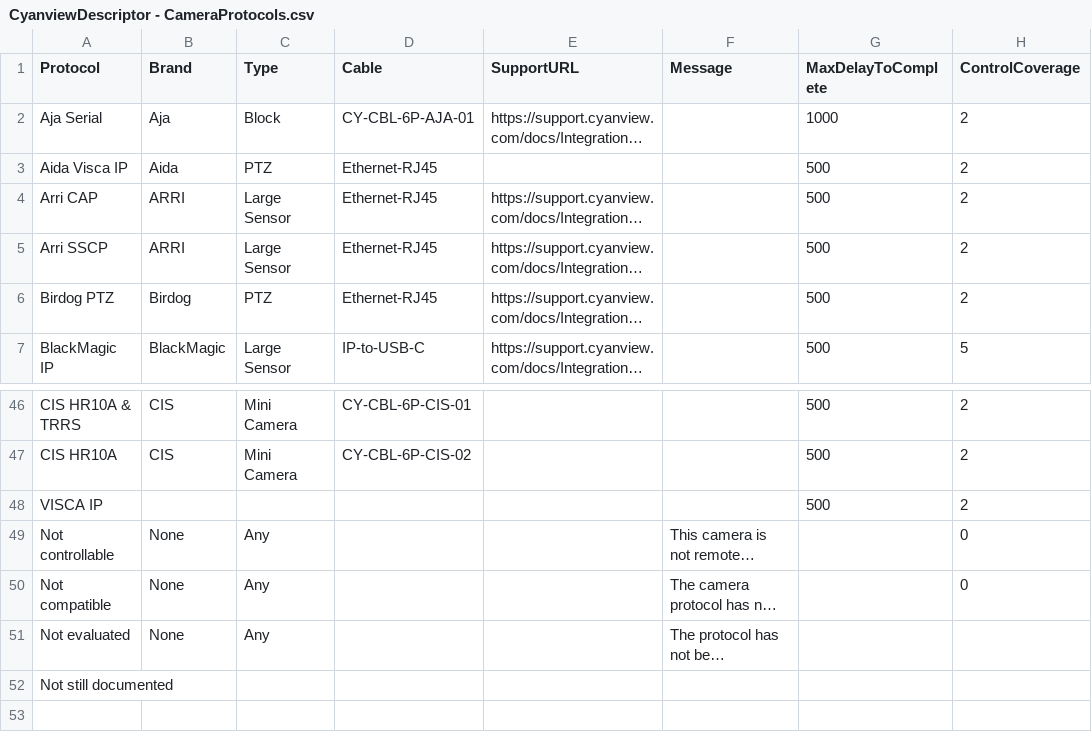
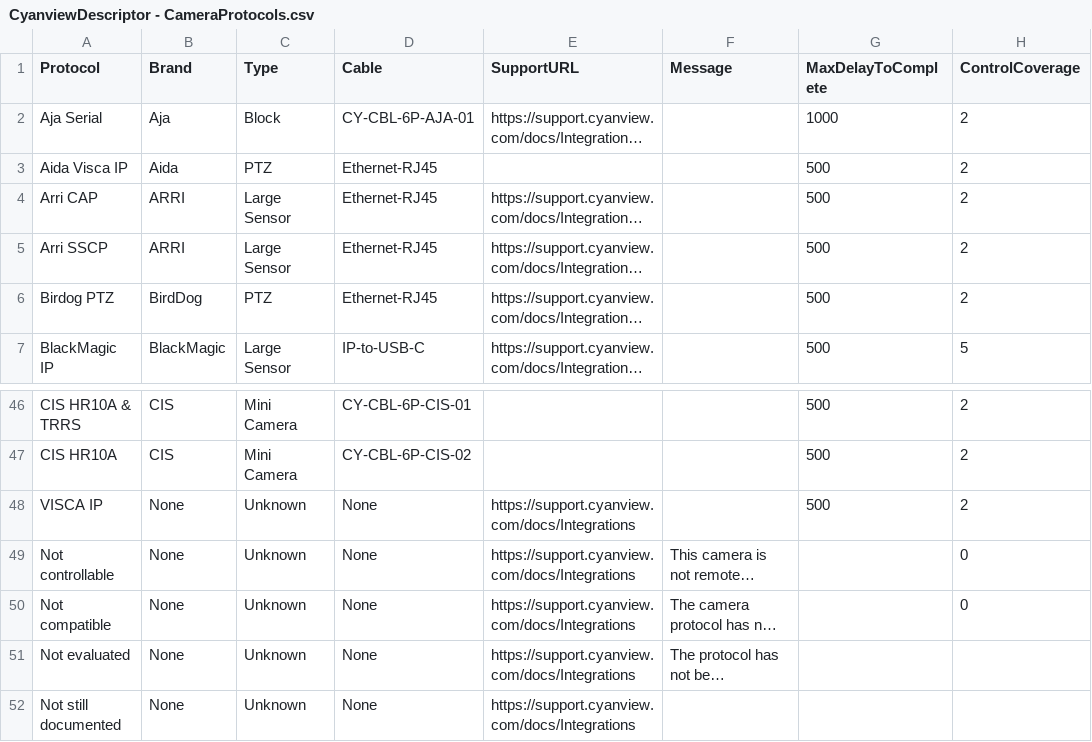
Before and after one commit to Rascarquapac/UIevaluation, a CSV file: data/CyanviewDescriptor - CameraProtocols.csv, drawn as a sheet; only a part is shown, gaps mark what is left out; long unchanged cells end in …; the diff names each change by its address in the sheet, - before the commit and + after, or states it on an @@ line.

```diff
--- a/data/CyanviewDescriptor - CameraProtocols.csv
+++ b/data/CyanviewDescriptor - CameraProtocols.csv
-B6 (Brand): Birdog
+B6 (Brand): BirdDog
-B48 (Brand): (empty)
+B48 (Brand): None
-C48 (Type): (empty)
+C48 (Type): Unknown
-D48:D52 (Cable): (empty)
+D48:D52 (Cable): None
-E48:E52 (SupportURL): (empty)
+E48:E52 (SupportURL): https://support.cyanview.com/docs/Integrations
-C49:C51 (Type): Any
+C49:C51 (Type): Unknown
-B52 (Brand): (empty)
+B52 (Brand): None
-C52 (Type): (empty)
+C52 (Type): Unknown
```
Also changed, not shown: data/CyanviewDescriptor - Cameras.csv, data/CyanviewDescriptor - Options.csv, 9 other files.
